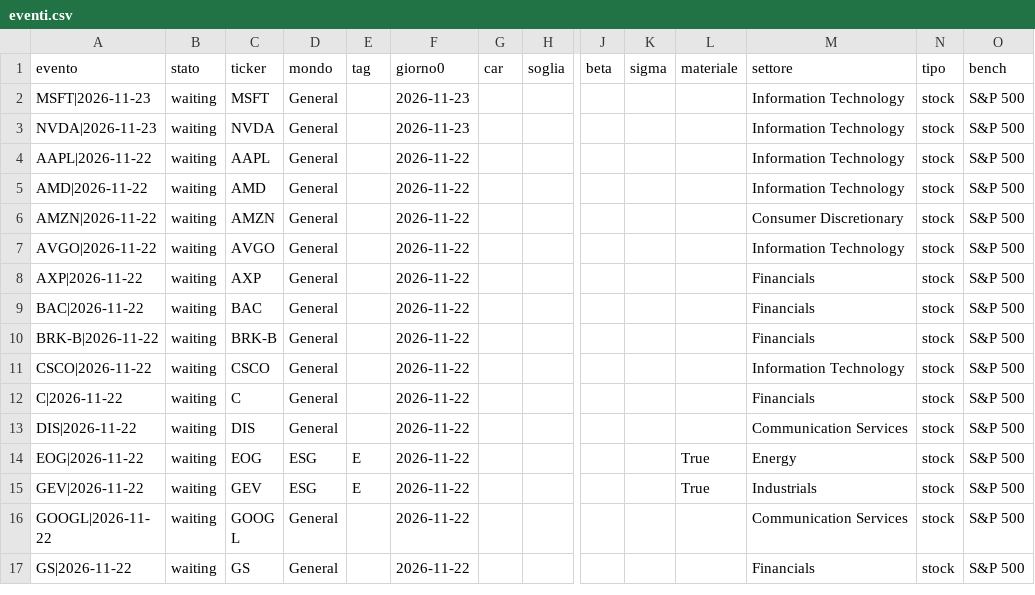
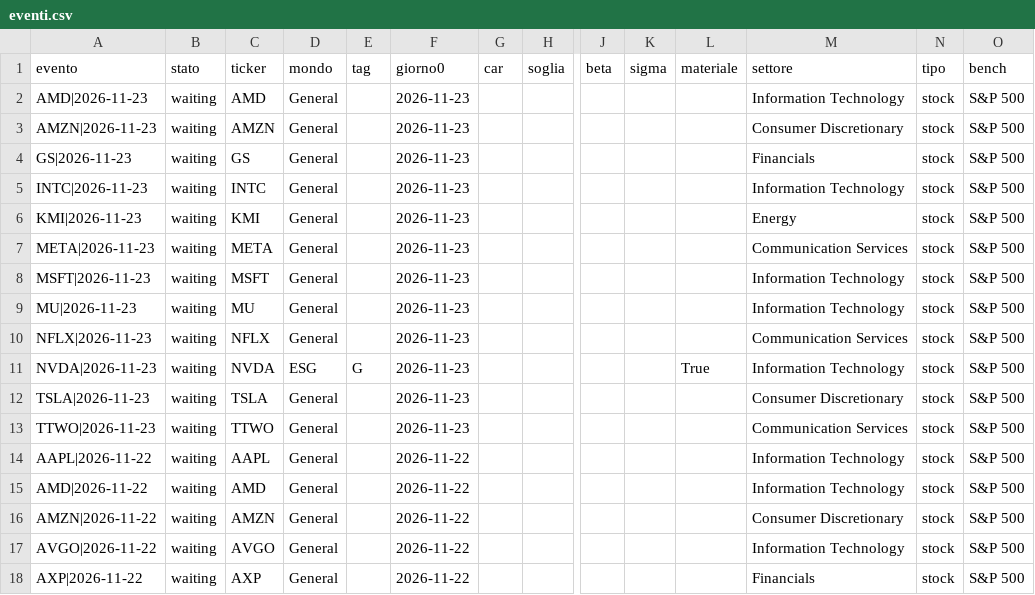
Before and after one commit to carlospinetto99/news-impact-tracker, a CSV file: eventi.csv, drawn as a sheet; only a part is shown, gaps mark what is left out; the shorter side is filled out with more unchanged rows; addresses are those after the commit; rows hold the shown columns only; the diff names each change by its address in the sheet, - before the commit and + after, or states it on an @@ line.

```diff
--- a/eventi.csv
+++ b/eventi.csv
+row 2: AMD|2026-11-23 | waiting | AMD | General |  | 2026-11-23 |  |  |  |  |  | Information Technology | stock | S&P 500
+row 3: AMZN|2026-11-23 | waiting | AMZN | General |  | 2026-11-23 |  |  |  |  |  | Consumer Discretionary | stock | S&P 500
+row 4: GS|2026-11-23 | waiting | GS | General |  | 2026-11-23 |  |  |  |  |  | Financials | stock | S&P 500
+row 5: INTC|2026-11-23 | waiting | INTC | General |  | 2026-11-23 |  |  |  |  |  | Information Technology | stock | S&P 500
+row 6: KMI|2026-11-23 | waiting | KMI | General |  | 2026-11-23 |  |  |  |  |  | Energy | stock | S&P 500
+row 7: META|2026-11-23 | waiting | META | General |  | 2026-11-23 |  |  |  |  |  | Communication Services | stock | S&P 500
+row 9: MU|2026-11-23 | waiting | MU | General |  | 2026-11-23 |  |  |  |  |  | Information Technology | stock | S&P 500
+row 10: NFLX|2026-11-23 | waiting | NFLX | General |  | 2026-11-23 |  |  |  |  |  | Communication Services | stock | S&P 500
-D11 (mondo): General
+D11 (mondo): ESG
-E11 (tag): (empty)
+E11 (tag): G
-L11 (materiale): (empty)
+L11 (materiale): True
+row 12: TSLA|2026-11-23 | waiting | TSLA | General |  | 2026-11-23 |  |  |  |  |  | Consumer Discretionary | stock | S&P 500
+row 13: TTWO|2026-11-23 | waiting | TTWO | General |  | 2026-11-23 |  |  |  |  |  | Communication Services | stock | S&P 500
```
Also changed, not shown: 1 other file.
